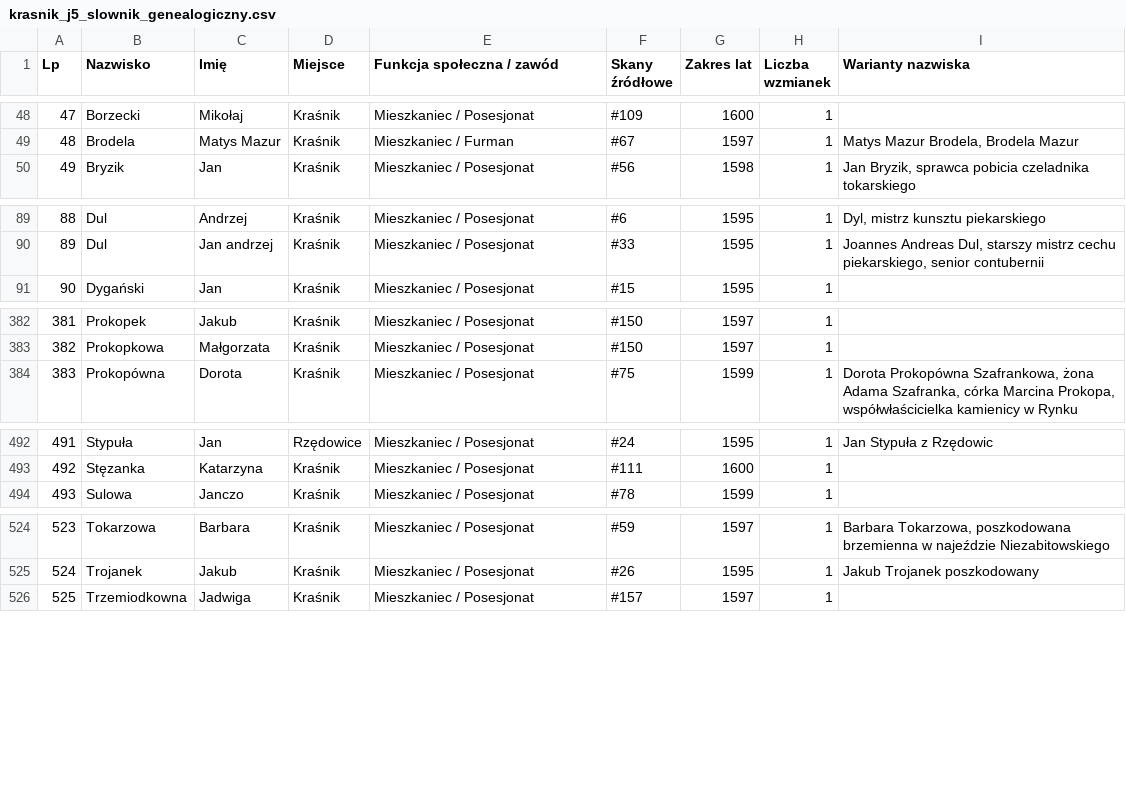
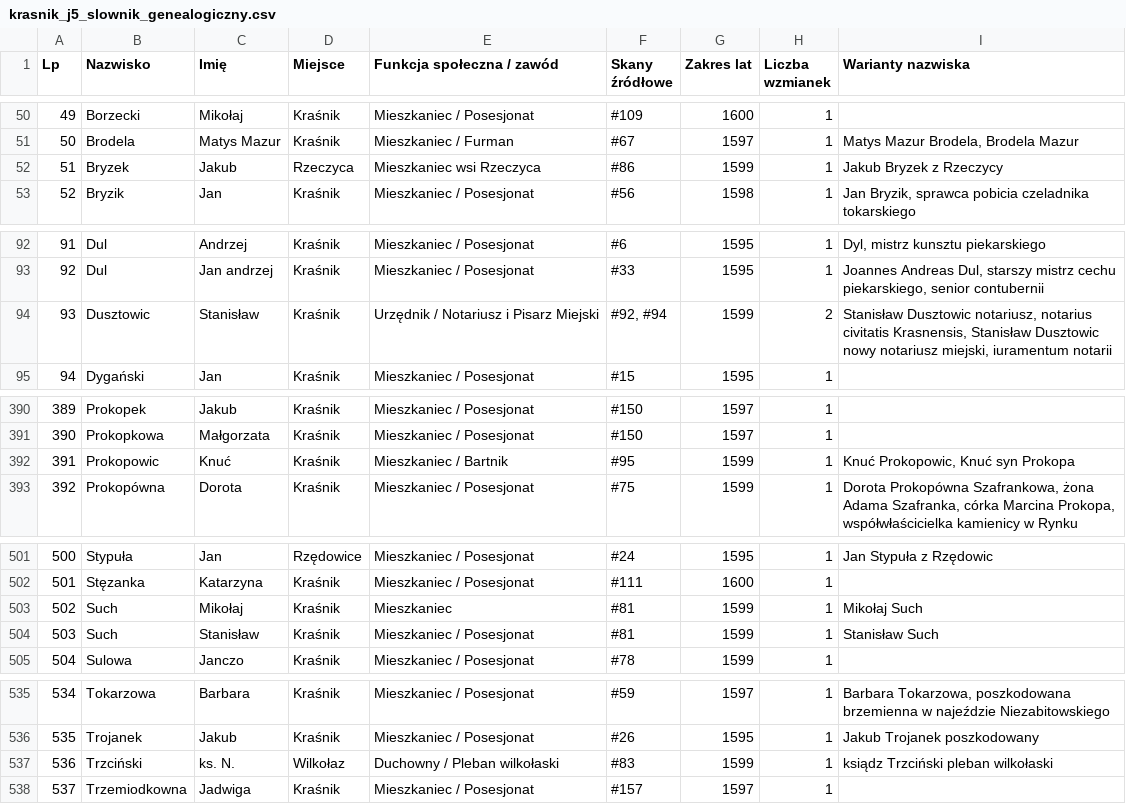
Before and after one commit to Uriel9191/Gen, a CSV file: krasnik_j5_slownik_genealogiczny.csv, drawn as a sheet; only a part is shown, gaps mark what is left out; the diff covers the shown part only; the diff names each change by its address in the sheet, - before the commit and + after, or states it on an @@ line.

```diff
--- a/krasnik_j5_slownik_genealogiczny.csv
+++ b/krasnik_j5_slownik_genealogiczny.csv
@@ column A (Lp) renumbered from row 45 down @@
+row 52: 51 | Bryzek | Jakub | Rzeczyca | Mieszkaniec wsi Rzeczyca | #86 | 1599 | 1 | Jakub Bryzek z Rzeczycy
+row 94: 93 | Dusztowic | Stanisław | Kraśnik | Urzędnik / Notariusz i Pisarz Miejski | #92, #94 | 1599 | 2 | Stanisław Dusztowic notariusz, notarius civitatis Krasnensis, Stanisław Dusztowic nowy notariusz miejski, iuramentum notarii
+row 392: 391 | Prokopowic | Knuć | Kraśnik | Mieszkaniec / Bartnik | #95 | 1599 | 1 | Knuć Prokopowic, Knuć syn Prokopa
+row 503: 502 | Such | Mikołaj | Kraśnik | Mieszkaniec | #81 | 1599 | 1 | Mikołaj Such
+row 504: 503 | Such | Stanisław | Kraśnik | Mieszkaniec / Posesjonat | #81 | 1599 | 1 | Stanisław Such
+row 537: 536 | Trzciński | ks. N. | Wilkołaz | Duchowny / Pleban wilkołaski | #83 | 1599 | 1 | ksiądz Trzciński pleban wilkołaski
```
Also changed, not shown: 11 added rows and 23 edited cells elsewhere in this file, 2 other files.
